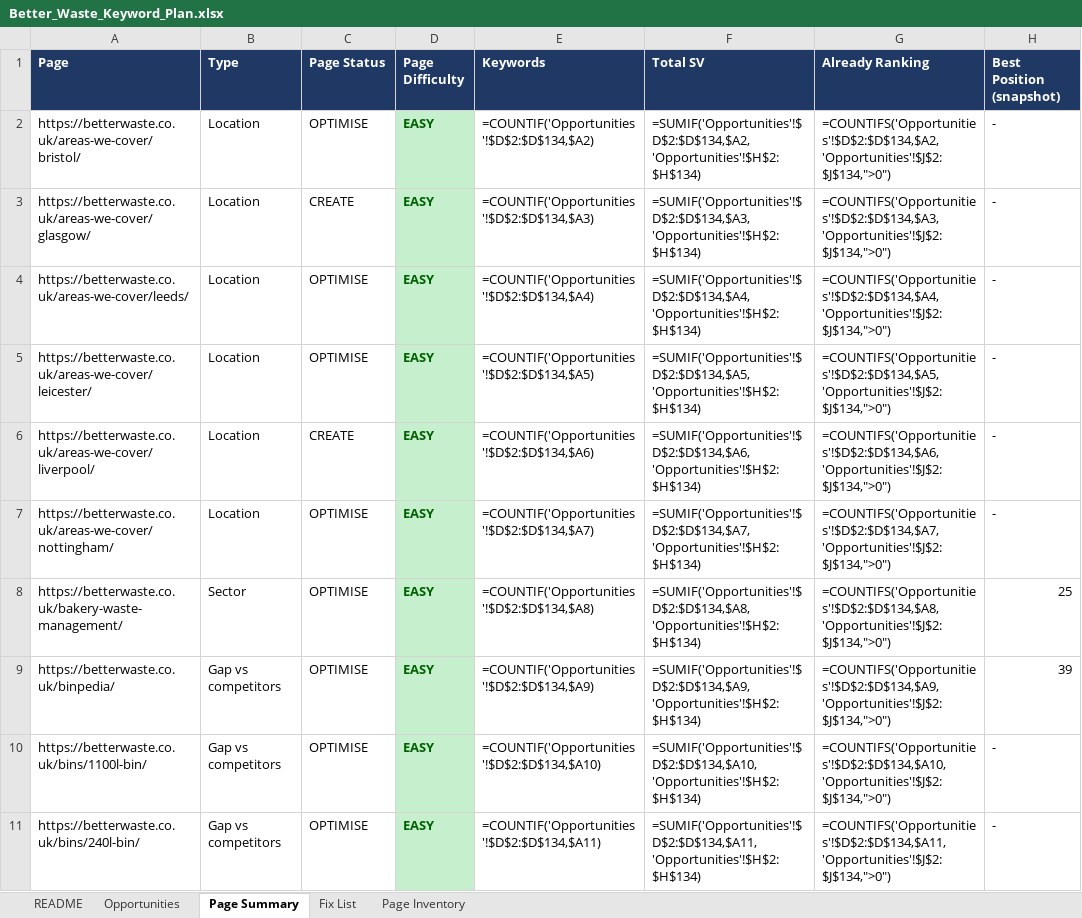
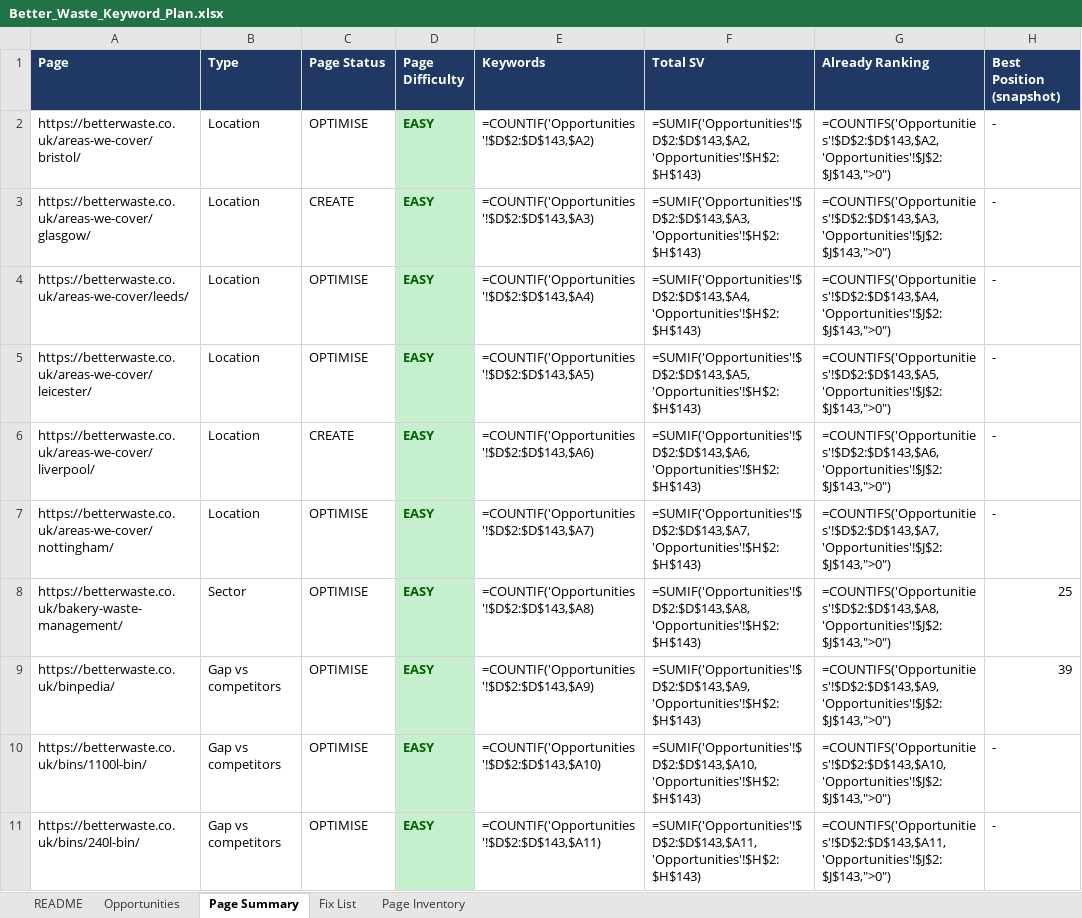
Before and after one commit to fahadahmad-ship-it/test, an Excel workbook: betterwaste-kw-audit/Better_Waste_Keyword_Plan.xlsx, sheet Page Summary, drawn as a sheet; only a part is shown; values as stored, in another font and other column widths than the file's, no borders; formulas without a stored value are shown as written; the diff covers the shown part only; the diff names each change by its address in the sheet, - before the commit and + after, or states it on an @@ line.

```diff
--- a/betterwaste-kw-audit/Better_Waste_Keyword_Plan.xlsx (sheet Page Summary)
+++ b/betterwaste-kw-audit/Better_Waste_Keyword_Plan.xlsx (sheet Page Summary)
-E2 (Keywords): =COUNTIF('Opportunities'!$D$2:$D$134,$A2)
+E2 (Keywords): =COUNTIF('Opportunities'!$D$2:$D$143,$A2)
-F2 (Total SV): =SUMIF('Opportunities'!$D$2:$D$134,$A2,'Opportunities'!$H$2:$H$134)
+F2 (Total SV): =SUMIF('Opportunities'!$D$2:$D$143,$A2,'Opportunities'!$H$2:$H$143)
-G2 (Already Ranking): =COUNTIFS('Opportunities'!$D$2:$D$134,$A2,'Opportunities'!$J$2:$J$134,">0")
+G2 (Already Ranking): =COUNTIFS('Opportunities'!$D$2:$D$143,$A2,'Opportunities'!$J$2:$J$143,">0")
-E3 (Keywords): =COUNTIF('Opportunities'!$D$2:$D$134,$A3)
+E3 (Keywords): =COUNTIF('Opportunities'!$D$2:$D$143,$A3)
-F3 (Total SV): =SUMIF('Opportunities'!$D$2:$D$134,$A3,'Opportunities'!$H$2:$H$134)
+F3 (Total SV): =SUMIF('Opportunities'!$D$2:$D$143,$A3,'Opportunities'!$H$2:$H$143)
-G3 (Already Ranking): =COUNTIFS('Opportunities'!$D$2:$D$134,$A3,'Opportunities'!$J$2:$J$134,">0")
+G3 (Already Ranking): =COUNTIFS('Opportunities'!$D$2:$D$143,$A3,'Opportunities'!$J$2:$J$143,">0")
-E4 (Keywords): =COUNTIF('Opportunities'!$D$2:$D$134,$A4)
+E4 (Keywords): =COUNTIF('Opportunities'!$D$2:$D$143,$A4)
-F4 (Total SV): =SUMIF('Opportunities'!$D$2:$D$134,$A4,'Opportunities'!$H$2:$H$134)
+F4 (Total SV): =SUMIF('Opportunities'!$D$2:$D$143,$A4,'Opportunities'!$H$2:$H$143)
-G4 (Already Ranking): =COUNTIFS('Opportunities'!$D$2:$D$134,$A4,'Opportunities'!$J$2:$J$134,">0")
+G4 (Already Ranking): =COUNTIFS('Opportunities'!$D$2:$D$143,$A4,'Opportunities'!$J$2:$J$143,">0")
-E5 (Keywords): =COUNTIF('Opportunities'!$D$2:$D$134,$A5)
+E5 (Keywords): =COUNTIF('Opportunities'!$D$2:$D$143,$A5)
-F5 (Total SV): =SUMIF('Opportunities'!$D$2:$D$134,$A5,'Opportunities'!$H$2:$H$134)
+F5 (Total SV): =SUMIF('Opportunities'!$D$2:$D$143,$A5,'Opportunities'!$H$2:$H$143)
-G5 (Already Ranking): =COUNTIFS('Opportunities'!$D$2:$D$134,$A5,'Opportunities'!$J$2:$J$134,">0")
+G5 (Already Ranking): =COUNTIFS('Opportunities'!$D$2:$D$143,$A5,'Opportunities'!$J$2:$J$143,">0")
-E6 (Keywords): =COUNTIF('Opportunities'!$D$2:$D$134,$A6)
+E6 (Keywords): =COUNTIF('Opportunities'!$D$2:$D$143,$A6)
-F6 (Total SV): =SUMIF('Opportunities'!$D$2:$D$134,$A6,'Opportunities'!$H$2:$H$134)
+F6 (Total SV): =SUMIF('Opportunities'!$D$2:$D$143,$A6,'Opportunities'!$H$2:$H$143)
-G6 (Already Ranking): =COUNTIFS('Opportunities'!$D$2:$D$134,$A6,'Opportunities'!$J$2:$J$134,">0")
+G6 (Already Ranking): =COUNTIFS('Opportunities'!$D$2:$D$143,$A6,'Opportunities'!$J$2:$J$143,">0")
-E7 (Keywords): =COUNTIF('Opportunities'!$D$2:$D$134,$A7)
+E7 (Keywords): =COUNTIF('Opportunities'!$D$2:$D$143,$A7)
-F7 (Total SV): =SUMIF('Opportunities'!$D$2:$D$134,$A7,'Opportunities'!$H$2:$H$134)
+F7 (Total SV): =SUMIF('Opportunities'!$D$2:$D$143,$A7,'Opportunities'!$H$2:$H$143)
-G7 (Already Ranking): =COUNTIFS('Opportunities'!$D$2:$D$134,$A7,'Opportunities'!$J$2:$J$134,">0")
+G7 (Already Ranking): =COUNTIFS('Opportunities'!$D$2:$D$143,$A7,'Opportunities'!$J$2:$J$143,">0")
-E8 (Keywords): =COUNTIF('Opportunities'!$D$2:$D$134,$A8)
+E8 (Keywords): =COUNTIF('Opportunities'!$D$2:$D$143,$A8)
-F8 (Total SV): =SUMIF('Opportunities'!$D$2:$D$134,$A8,'Opportunities'!$H$2:$H$134)
+F8 (Total SV): =SUMIF('Opportunities'!$D$2:$D$143,$A8,'Opportunities'!$H$2:$H$143)
-G8 (Already Ranking): =COUNTIFS('Opportunities'!$D$2:$D$134,$A8,'Opportunities'!$J$2:$J$134,">0")
+G8 (Already Ranking): =COUNTIFS('Opportunities'!$D$2:$D$143,$A8,'Opportunities'!$J$2:$J$143,">0")
-E9 (Keywords): =COUNTIF('Opportunities'!$D$2:$D$134,$A9)
+E9 (Keywords): =COUNTIF('Opportunities'!$D$2:$D$143,$A9)
-F9 (Total SV): =SUMIF('Opportunities'!$D$2:$D$134,$A9,'Opportunities'!$H$2:$H$134)
+F9 (Total SV): =SUMIF('Opportunities'!$D$2:$D$143,$A9,'Opportunities'!$H$2:$H$143)
-G9 (Already Ranking): =COUNTIFS('Opportunities'!$D$2:$D$134,$A9,'Opportunities'!$J$2:$J$134,">0")
+G9 (Already Ranking): =COUNTIFS('Opportunities'!$D$2:$D$143,$A9,'Opportunities'!$J$2:$J$143,">0")
-E10 (Keywords): =COUNTIF('Opportunities'!$D$2:$D$134,$A10)
+E10 (Keywords): =COUNTIF('Opportunities'!$D$2:$D$143,$A10)
-F10 (Total SV): =SUMIF('Opportunities'!$D$2:$D$134,$A10,'Opportunities'!$H$2:$H$134)
+F10 (Total SV): =SUMIF('Opportunities'!$D$2:$D$143,$A10,'Opportunities'!$H$2:$H$143)
-G10 (Already Ranking): =COUNTIFS('Opportunities'!$D$2:$D$134,$A10,'Opportunities'!$J$2:$J$134,">0")
+G10 (Already Ranking): =COUNTIFS('Opportunities'!$D$2:$D$143,$A10,'Opportunities'!$J$2:$J$143,">0")
-E11 (Keywords): =COUNTIF('Opportunities'!$D$2:$D$134,$A11)
+E11 (Keywords): =COUNTIF('Opportunities'!$D$2:$D$143,$A11)
-F11 (Total SV): =SUMIF('Opportunities'!$D$2:$D$134,$A11,'Opportunities'!$H$2:$H$134)
+F11 (Total SV): =SUMIF('Opportunities'!$D$2:$D$143,$A11,'Opportunities'!$H$2:$H$143)
-G11 (Already Ranking): =COUNTIFS('Opportunities'!$D$2:$D$134,$A11,'Opportunities'!$J$2:$J$134,">0")
+G11 (Already Ranking): =COUNTIFS('Opportunities'!$D$2:$D$143,$A11,'Opportunities'!$J$2:$J$143,">0")
```
Also changed, not shown: 140 edited cells elsewhere in this sheet, sheet Opportunities, sheet README, 1 other file.
